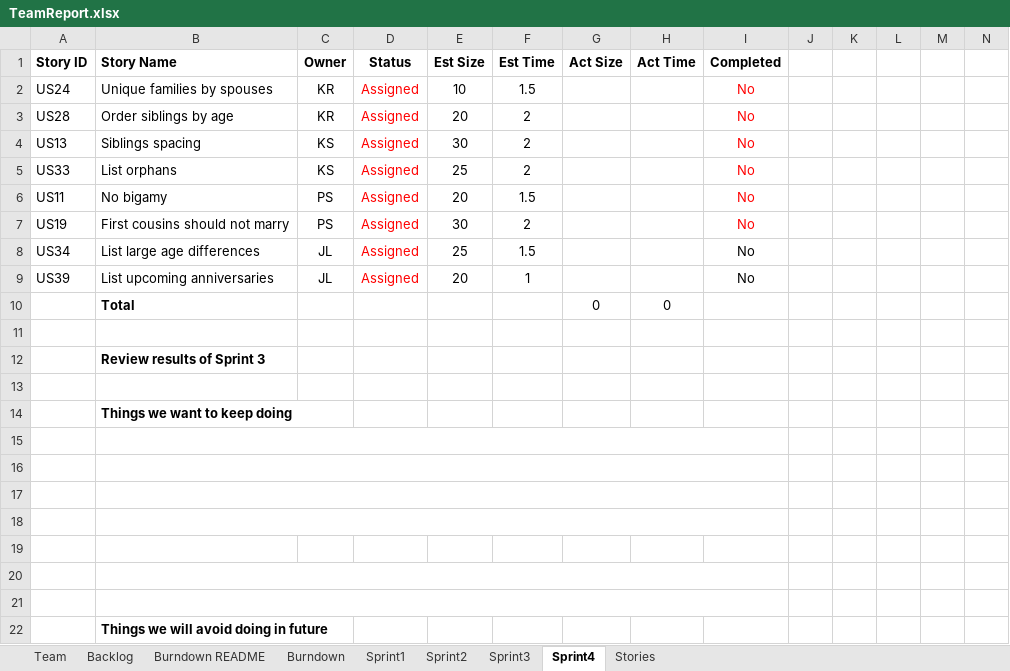
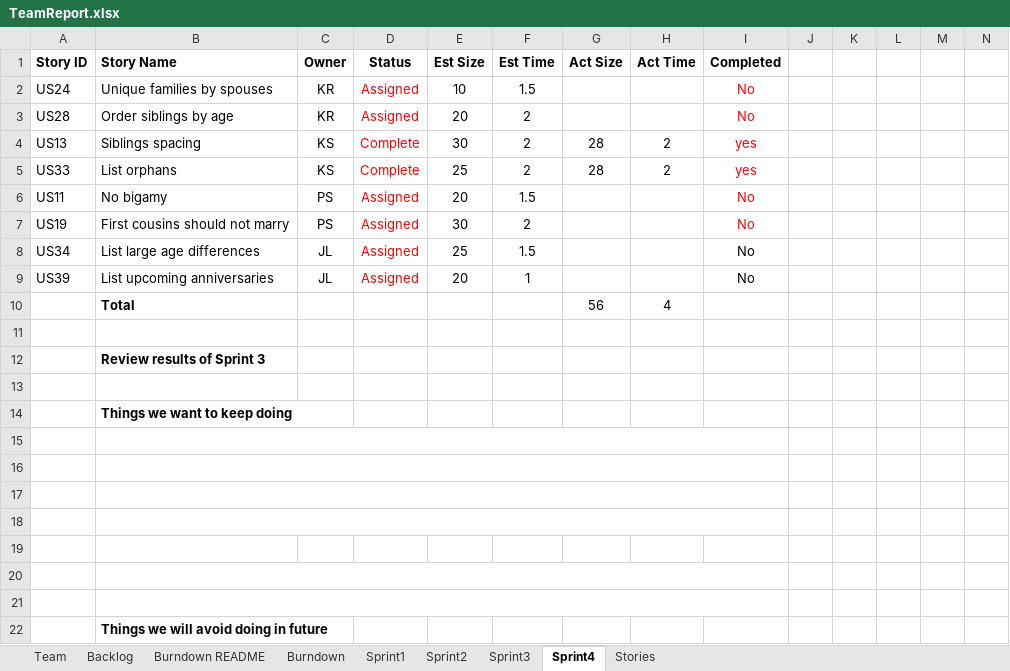
Before and after one commit to kylerozanitis/gedcom-parser, an Excel workbook: TeamReport.xlsx, sheet Sprint4, drawn as a sheet; only a part is shown; values as stored, in another font and other column widths than the file's, no borders; conditional formats not drawn; removed rows and columns are numbered as before the commit, all else as after; rows hold the shown columns only; the diff names each change by its address in the sheet, - before the commit and + after, or states it on an @@ line.

```diff
--- a/TeamReport.xlsx (sheet Sprint4)
+++ b/TeamReport.xlsx (sheet Sprint4)
-D4:D5 (Status): Assigned
+D4:D5 (Status): Complete
-G4:G5 (Act Size): (empty)
+G4:G5 (Act Size): 28
-H4:H5 (Act Time): (empty)
+H4:H5 (Act Time): 2
-I4:I5 (Completed): No
+I4:I5 (Completed): yes
-row 10:  | Total |  |  |  |  | 0 | 0
+row 10:  | Total |  |  |  |  | 56 | 4
```
Also changed, not shown: sheet Burndown, charts or pictures, 2 other files.
